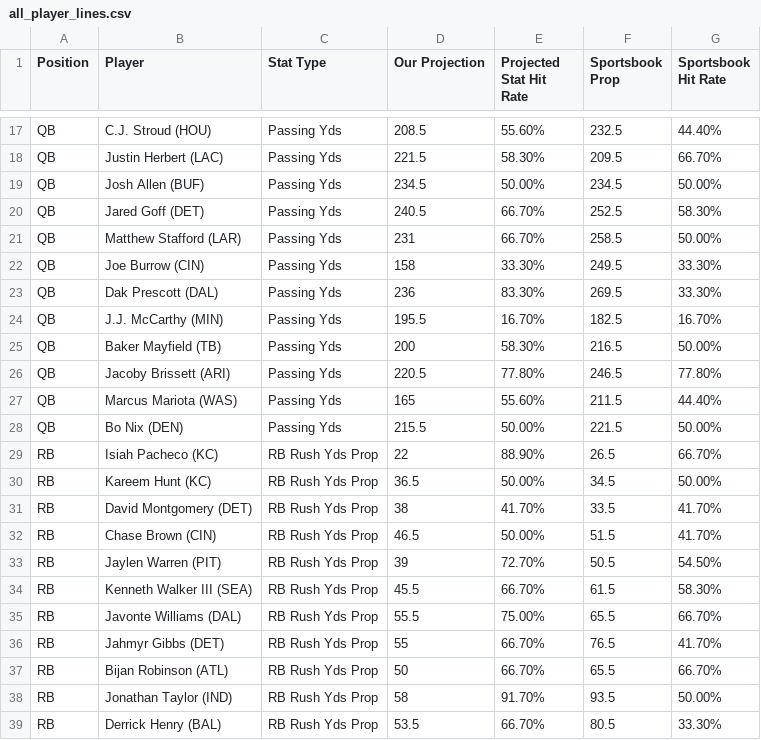
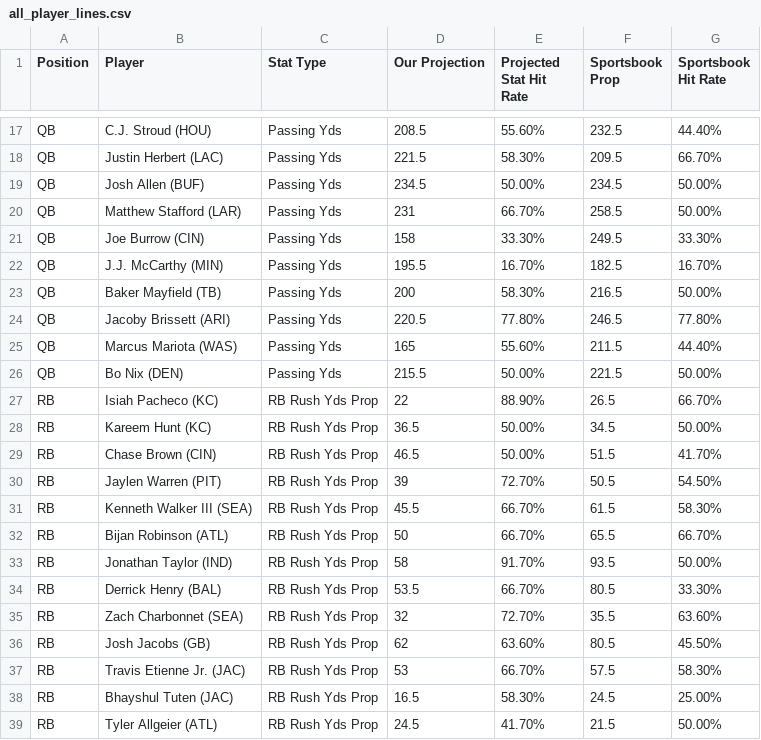
Before and after one commit to KevinBrumaghin/HitRateBets, a CSV file: all_player_lines.csv, drawn as a sheet; only a part is shown, gaps mark what is left out; the shorter side is filled out with more unchanged rows; the diff covers the shown part only; the diff names each change by its address in the sheet, - before the commit and + after, or states it on an @@ line.

```diff
--- a/all_player_lines.csv
+++ b/all_player_lines.csv
-row 20: QB | Jared Goff (DET) | Passing Yds | 240.5 | 66.70% | 252.5 | 58.30%
-row 23: QB | Dak Prescott (DAL) | Passing Yds | 236 | 83.30% | 269.5 | 33.30%
-row 31: RB | David Montgomery (DET) | RB Rush Yds Prop | 38 | 41.70% | 33.5 | 41.70%
-row 35: RB | Javonte Williams (DAL) | RB Rush Yds Prop | 55.5 | 75.00% | 65.5 | 66.70%
-row 36: RB | Jahmyr Gibbs (DET) | RB Rush Yds Prop | 55 | 66.70% | 76.5 | 41.70%
```
Also changed, not shown: 17 removed rows elsewhere in this file.
